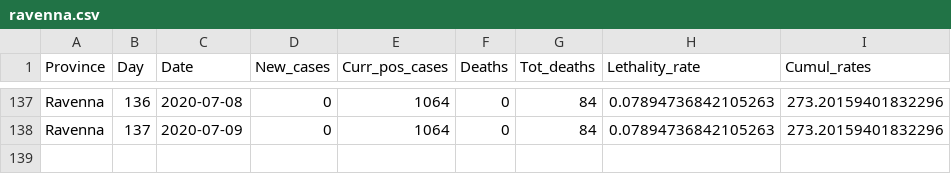
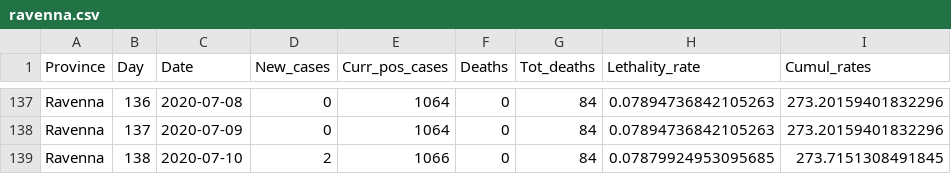
Before and after one commit to CEEDS-DEMM/COVID-Pro-Dataset, a CSV file: Deaths_Emilia-Romagna/ravenna.csv, drawn as a sheet; only a part is shown, gaps mark what is left out.

```diff
--- a/Deaths_Emilia-Romagna/ravenna.csv
+++ b/Deaths_Emilia-Romagna/ravenna.csv
@@ -138 +138,2 @@ Ravenna,136,2020-07-08,0,1064,0,84,0.07894736842105263,273.20159401832296
 Ravenna,137,2020-07-09,0,1064,0,84,0.07894736842105263,273.20159401832296
+Ravenna,138,2020-07-10,2,1066,0,84,0.07879924953095685,273.7151308491845
```
Also changed, not shown: Deaths_Abruzzo/l_aquila.csv, Deaths_Calabria/cosenza.csv, 42 other files.
